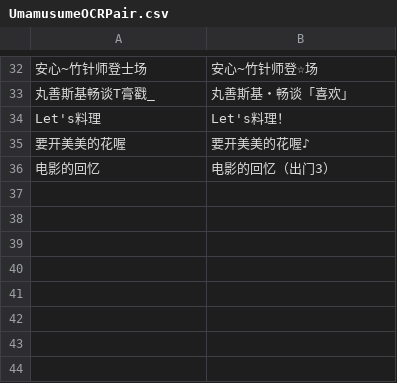
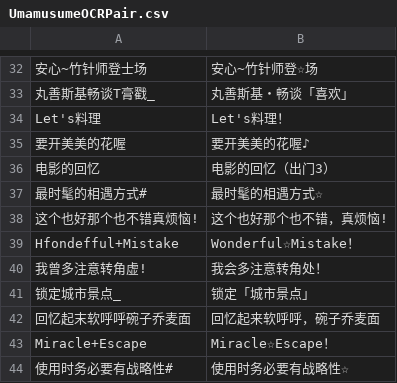
Before and after one commit to wsycarlos/auto-derby-cn, a CSV file: auto_derby/data/UmamusumeOCRPair.csv, drawn as a sheet; only a part is shown, gaps mark what is left out.

```diff
--- a/auto_derby/data/UmamusumeOCRPair.csv
+++ b/auto_derby/data/UmamusumeOCRPair.csv
@@ -36 +36,9 @@ Let's料理,Let's料理！
 电影的回忆,电影的回忆（出门3）
+最时髦的相遇方式#,最时髦的相遇方式☆
+这个也好那个也不错真烦恼!,这个也好那个也不错，真烦恼!
+Hfondefful+Mistake,Wonderful☆Mistake！
+我曾多注意转角虚!,我会多注意转角处！
+锁定城市景点_,锁定「城市景点」
+回忆起末软呼呼碗子乔麦面,回忆起来软呼呼，碗子乔麦面
+Miracle+Escape,Miracle☆Escape！
+使用时务必要有战略性#,使用时务必要有战略性☆
```
Also changed, not shown: auto_derby/data/UmaMusumeLibrary_zh_CN_correction.csv, 1 other file.
